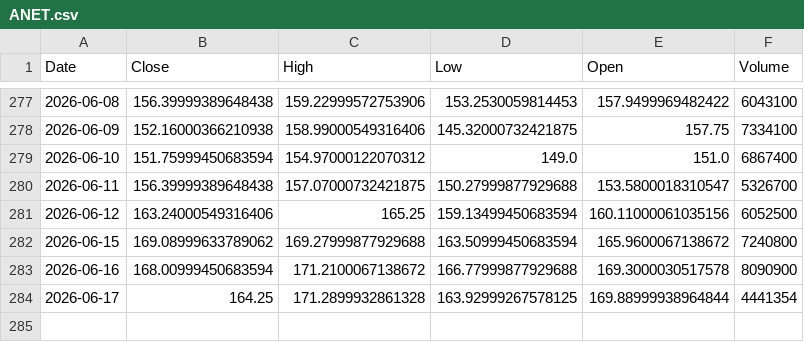
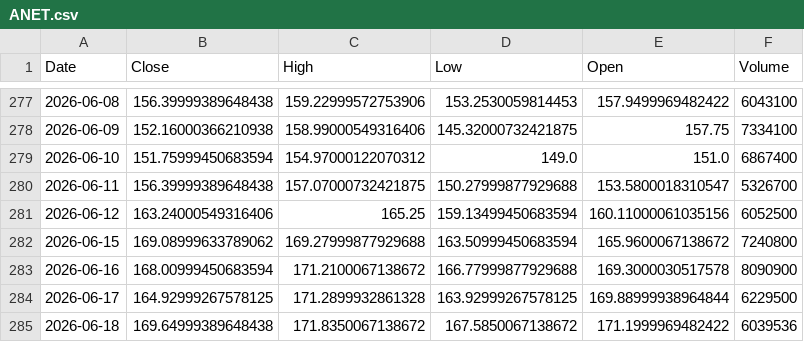
Before and after one commit to Stell0/financealerts, a CSV file: data/ANET.csv, drawn as a sheet; only a part is shown, gaps mark what is left out.

```diff
--- a/data/ANET.csv
+++ b/data/ANET.csv
@@ -283,2 +283,3 @@ Date,Close,High,Low,Open,Volume
 2026-06-16,168.00999450683594,171.2100067138672,166.77999877929688,169.3000030517578,8090900
-2026-06-17,164.25,171.2899932861328,163.92999267578125,169.88999938964844,4441354
+2026-06-17,164.92999267578125,171.2899932861328,163.92999267578125,169.88999938964844,6229500
+2026-06-18,169.64999389648438,171.8350067138672,167.5850067138672,171.1999969482422,6039536
```
Also changed, not shown: data/ALB.csv, data/CSIQ.csv, 56 other files.
